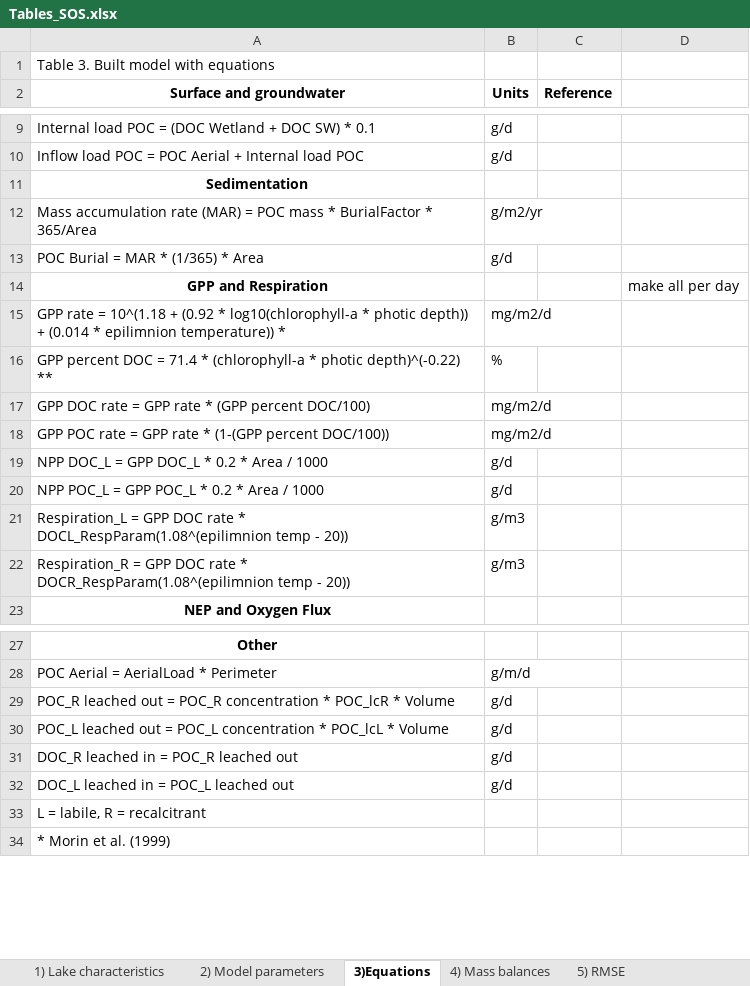
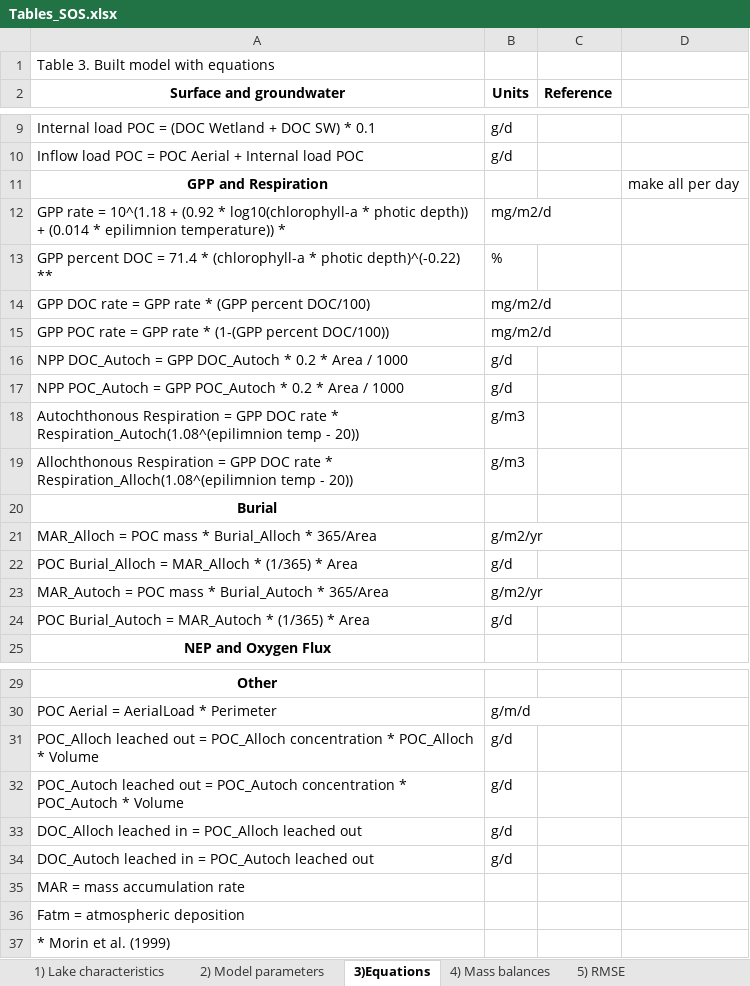
Before and after one commit to GLEON/SOS, an Excel workbook: Tables_SOS.xlsx, sheet 3)Equations, drawn as a sheet; only a part is shown, gaps mark what is left out; values as stored, in another font and other column widths than the file's, no borders; removed rows and columns are numbered as before the commit, all else as after; the diff names each change by its address in the sheet, - before the commit and + after, or states it on an @@ line.

```diff
--- a/Tables_SOS.xlsx (sheet 3)Equations)
+++ b/Tables_SOS.xlsx (sheet 3)Equations)
-row 11: Sedimentation
-row 12: Mass accumulation rate (MAR) = POC mass * BurialFactor * 365/Area | g/m2/yr
-row 13: POC Burial = MAR * (1/365) * Area | g/d
-A16 (Surface and groundwater): NPP DOC_L = GPP DOC_L * 0.2…
+A16 (Surface and groundwater): NPP DOC_Autoch = GPP DOC_Autoch * 0.2…
-A17 (Surface and groundwater): NPP POC_L = GPP POC_L * 0.2…
+A17 (Surface and groundwater): NPP POC_Autoch = GPP POC_Autoch * 0.2…
-A18 (Surface and groundwater): Respiration_L = GPP DOC rate * DOCL_RespParam(1.08^(epilimnion temp -…
+A18 (Surface and groundwater): Autochthonous Respiration = GPP DOC rate * Respiration_Autoch(1.08^(epilimnion temp -…
-A19 (Surface and groundwater): Respiration_R = GPP DOC rate * DOCR_RespParam(1.08^(epilimnion temp -…
+A19 (Surface and groundwater): Allochthonous Respiration = GPP DOC rate * Respiration_Alloch(1.08^(epilimnion temp -…
+row 20: Burial
+row 21: MAR_Alloch = POC mass * Burial_Alloch * 365/Area | g/m2/yr
+row 22: POC Burial_Alloch = MAR_Alloch * (1/365) * Area | g/d
+row 23: MAR_Autoch = POC mass * Burial_Autoch * 365/Area | g/m2/yr
+row 24: POC Burial_Autoch = MAR_Autoch * (1/365) * Area | g/d
-A31 (Surface and groundwater): POC_R leached out = POC_R concentration * POC_lcR * Volume
+A31 (Surface and groundwater): POC_Alloch leached out = POC_Alloch concentration * POC_Alloch * Volume
-A32 (Surface and groundwater): POC_L leached out = POC_L concentration * POC_lcL * Volume
+A32 (Surface and groundwater): POC_Autoch leached out = POC_Autoch concentration * POC_Autoch * Volume
-A33 (Surface and groundwater): DOC_R leached in = POC_R leached out
+A33 (Surface and groundwater): DOC_Alloch leached in = POC_Alloch leached out
-A34 (Surface and groundwater): DOC_L leached in = POC_L leached out
+A34 (Surface and groundwater): DOC_Autoch leached in = POC_Autoch leached out
-A35 (Surface and groundwater): L = labile, R = recalcitrant
+A35 (Surface and groundwater): MAR = mass accumulation rate
+row 36: Fatm = atmospheric deposition
```
Also changed, not shown: sheet 2) Model parameters, sheet 4) Mass balances.
